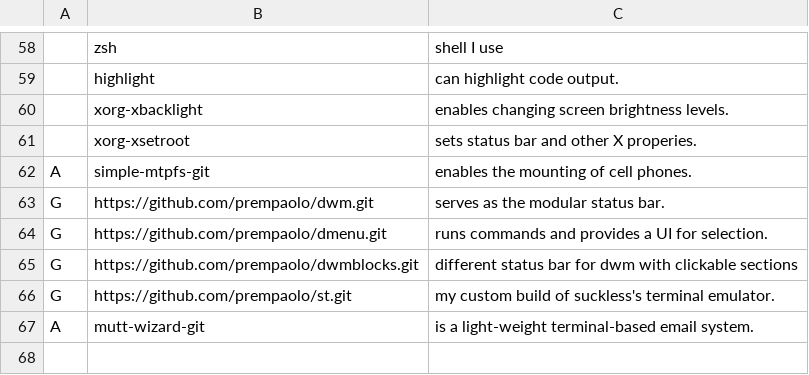
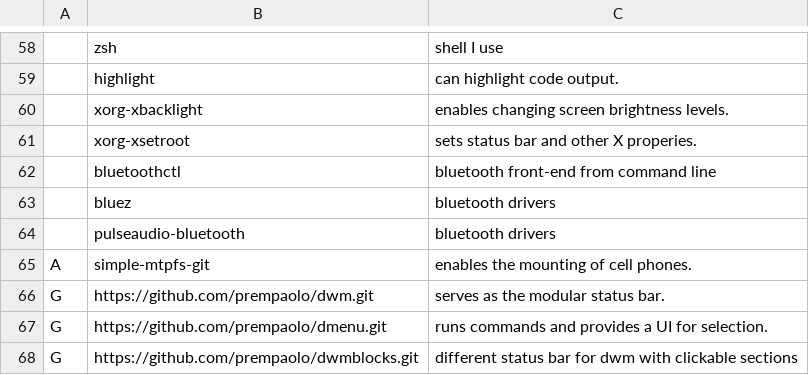
Before and after one commit to prempaolo/PARBS, a CSV file: progs.csv, drawn as a sheet; only a part is shown, gaps mark what is left out; the shorter side is filled out with more unchanged rows; the diff names each change by its address in the sheet, - before the commit and + after, or states it on an @@ line.

Commit message:
Added bluetooth

```diff
--- a/progs.csv
+++ b/progs.csv
+row 62:  | bluetoothctl | bluetooth front-end from command line
+row 63:  | bluez | bluetooth drivers
+row 64:  | pulseaudio-bluetooth | bluetooth drivers
```
Also changed, not shown: 3 other files.
